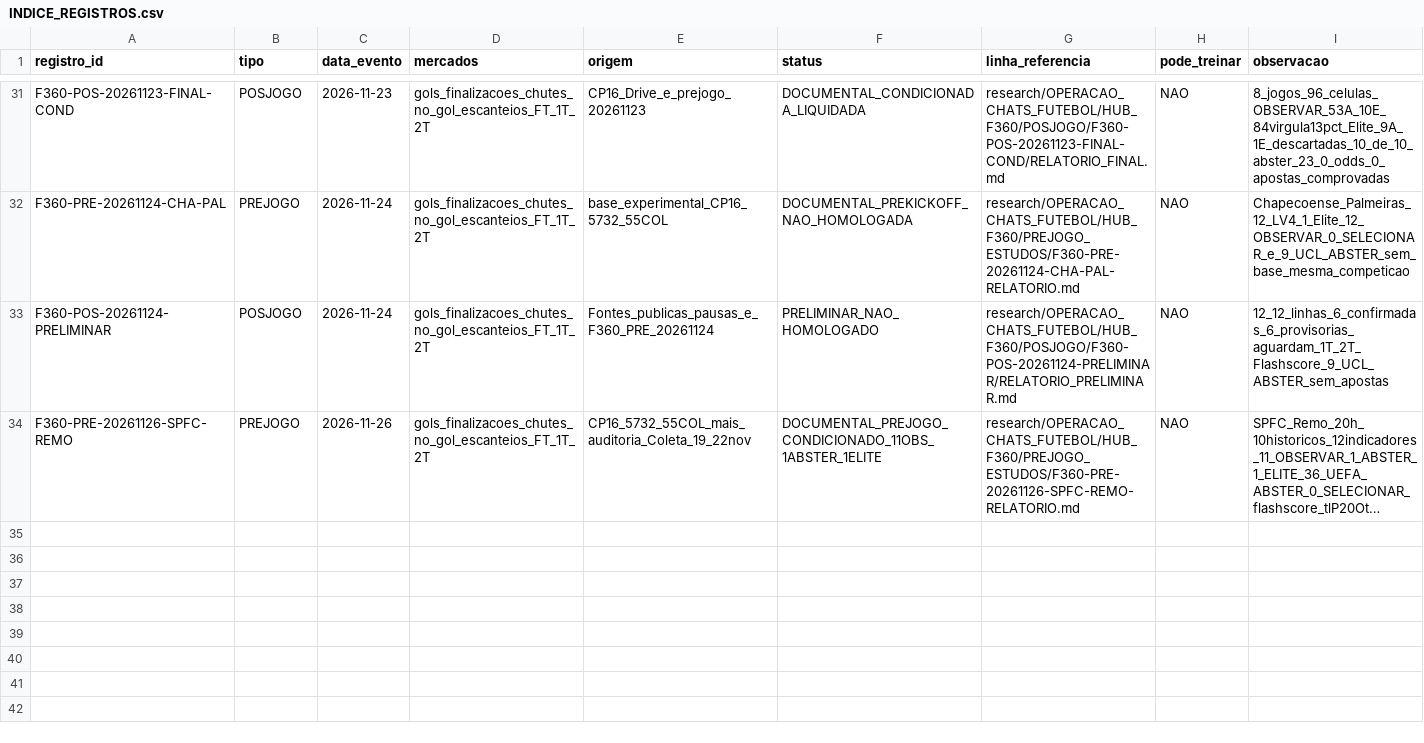
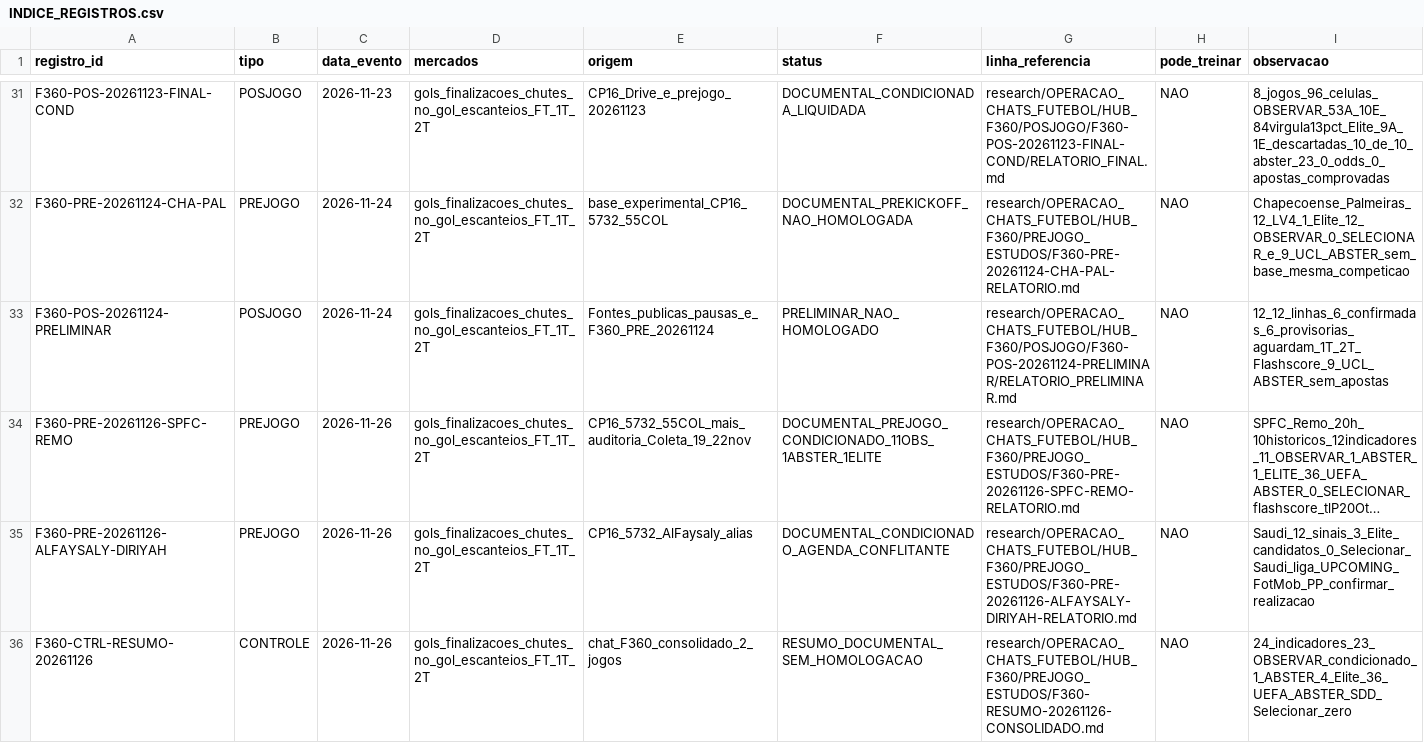
Before and after one commit to azevedosouza22/futstats, a CSV file: research/OPERACAO_CHATS_FUTEBOL/HUB_F360/INDICE_REGISTROS.csv, drawn as a sheet; only a part is shown, gaps mark what is left out; long unchanged cells end in …; the diff names each change by its address in the sheet, - before the commit and + after, or states it on an @@ line.

Commit message:
docs(f360): indexar analise Saudi corrigida e resumo consolidado 26nov

```diff
--- a/research/OPERACAO_CHATS_FUTEBOL/HUB_F360/INDICE_REGISTROS.csv
+++ b/research/OPERACAO_CHATS_FUTEBOL/HUB_F360/INDICE_REGISTROS.csv
+row 35: F360-PRE-20261126-ALFAYSALY-DIRIYAH | PREJOGO | 2026-11-26 | gols_finalizacoes_chutes_no_gol_escanteios_FT_1T_2T | CP16_5732_AlFaysaly_alias | DOCUMENTAL_CONDICIONADO_AGENDA_CONFLITANTE | research/OPERACAO_CHATS_FUTEBOL/HUB_F360/PREJOGO_ESTUDOS/F360-PRE-20261126-ALFAYSALY-DIRIYAH-RELATORIO.md | NAO | Saudi_12_sinais_3_Elite_candidatos_0_Selecionar_Saudi_liga_UPCOMING_FotMob_PP_confirmar_realizacao
+row 36: F360-CTRL-RESUMO-20261126 | CONTROLE | 2026-11-26 | gols_finalizacoes_chutes_no_gol_escanteios_FT_1T_2T | chat_F360_consolidado_2_jogos | RESUMO_DOCUMENTAL_SEM_HOMOLOGACAO | research/OPERACAO_CHATS_FUTEBOL/HUB_F360/PREJOGO_ESTUDOS/F360-RESUMO-20261126-CONSOLIDADO.md | NAO | 24_indicadores_23_OBSERVAR_condicionado_1_ABSTER_4_Elite_36_UEFA_ABSTER_SDD_Selecionar_zero
```
